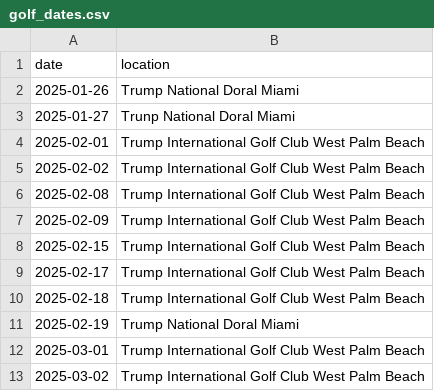
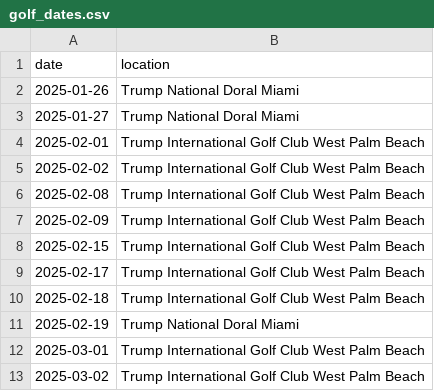
Before and after one commit to harrisj/trump_data, a CSV file: home_visits/golf_dates.csv, drawn as a sheet.

Commit message:
Fix typo

```diff
--- a/home_visits/golf_dates.csv
+++ b/home_visits/golf_dates.csv
@@ -2,3 +2,3 @@ date,location
 2025-01-26,Trump National Doral Miami
-2025-01-27,Trunp National Doral Miami
+2025-01-27,Trump National Doral Miami
 2025-02-01,Trump International Golf Club West Palm Beach
```
